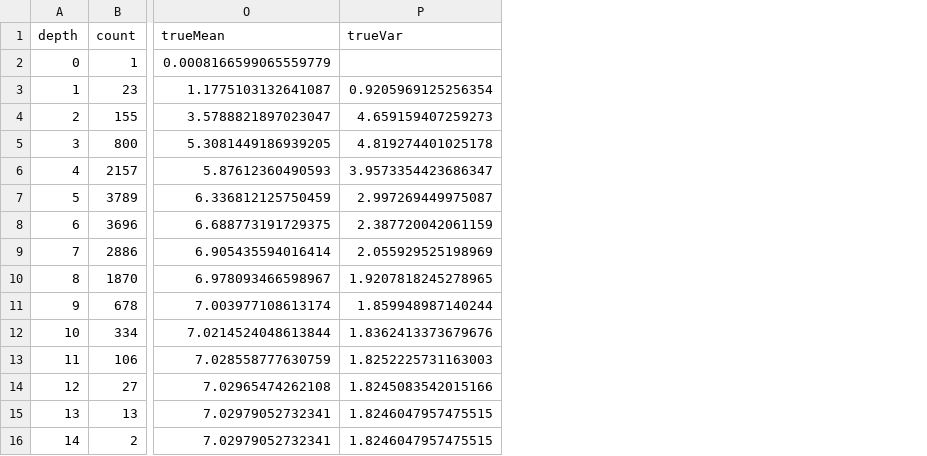
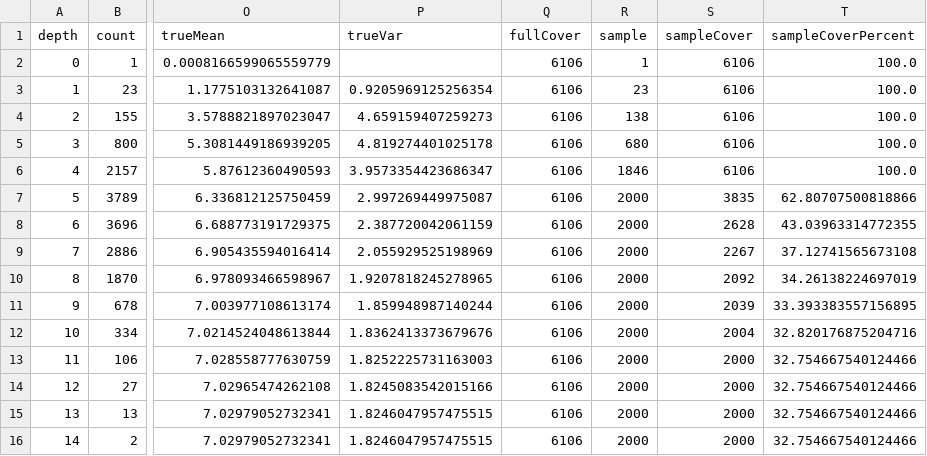
Before and after one commit to DgoMndez/DL-patogen-colab-DIIC, a CSV file: src/analysis/results/depth_count.csv, drawn as a sheet; only a part is shown, gaps mark what is left out; the diff names each change by its address in the sheet, - before the commit and + after, or states it on an @@ line.

```diff
--- a/src/analysis/results/depth_count.csv
+++ b/src/analysis/results/depth_count.csv
+column Q (fullCover), rows 2-16: all 6106
+column R (sample), rows 2-16: 1 | 23 | 138 | 680 | 1846 | 2000 | 2000 | 2000 | 2000 | 2000 | 2000 | 2000 | 2000 | 2000 | 2000
+column S (sampleCover), rows 2-16: 6106 | 6106 | 6106 | 6106 | 6106 | 3835 | 2628 | 2267 | 2092 | 2039 | 2004 | 2000 | 2000 | 2000 | 2000
+column T (sampleCoverPercent), rows 2-16: 100.0 | 100.0 | 100.0 | 100.0 | 100.0 | 62.80707500818866 | 43.03963314772355 | 37.12741565673108 | 34.26138224697019 | 33.393383557156895 | 32.820176875204716 | 32.754667540124466 | 32.754667540124466 | 32.754667540124466 | 32.754667540124466
```
Also changed, not shown: 2 other files.
